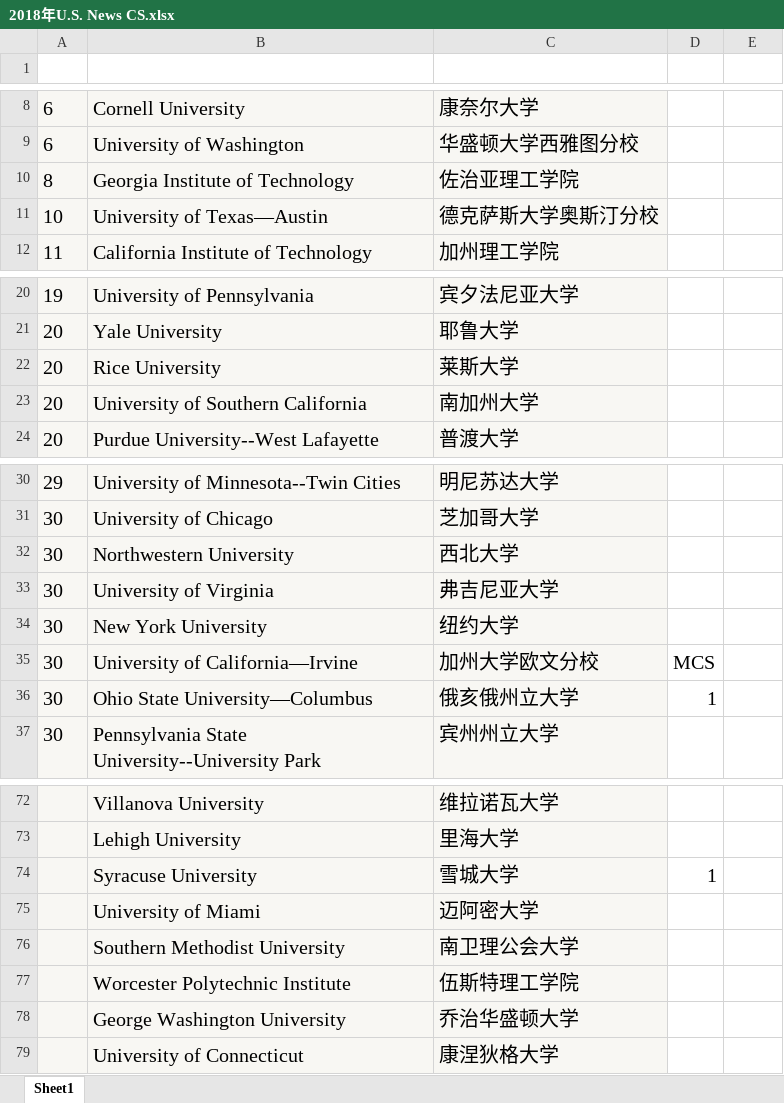
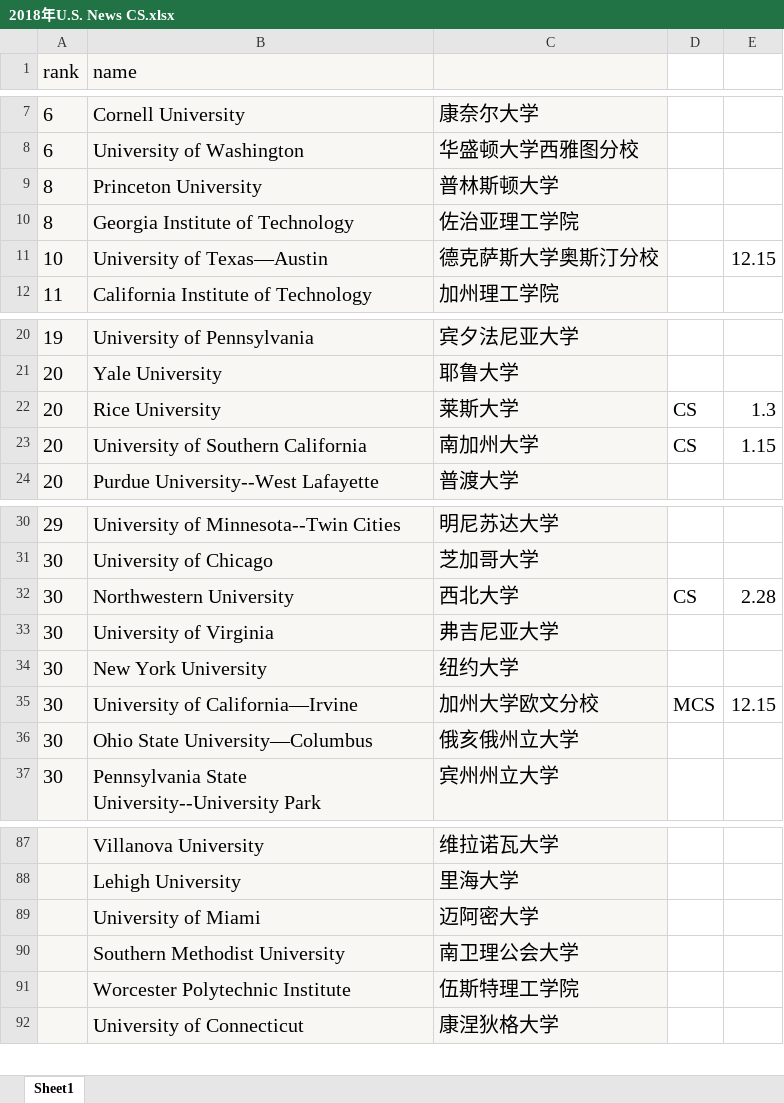
Before and after one commit to RoyalSkye/2019-Fall-CS, an Excel workbook: Application/2018年U.S. News CS.xlsx, sheet Sheet1, drawn as a sheet; only a part is shown, gaps mark what is left out; values as stored, in another font and other column widths than the file's, no borders; removed rows and columns are numbered as before the commit, all else as after; the diff covers the shown part only; the diff names each change by its address in the sheet, - before the commit and + after, or states it on an @@ line.

```diff
--- a/Application/2018年U.S. News CS.xlsx (sheet Sheet1)
+++ b/Application/2018年U.S. News CS.xlsx (sheet Sheet1)
-row 1: (empty)
+row 1: rank | name
-A1:C1 fill: none
+A1:C1 fill: #F8F7F3
@@ row 2 moved to row 9: 8 @@
-E11: (empty)
+E11: 12.15
-D22:D23: (empty)
+D22:D23: CS
-E22: (empty)
+E22: 1.3
-E23: (empty)
+E23: 1.15
-D32: (empty)
+D32: CS
-E32: (empty)
+E32: 2.28
-E35: (empty)
+E35: 12.15
-D36: 1
+D36: (empty)
-row 74:  | Syracuse University | 雪城大学 | 1
-row 78:  | George Washington University | 乔治华盛顿大学
```
Also changed, not shown: 18 added rows, 10 removed rows and 11 edited cells elsewhere in this sheet, 6 other files.
